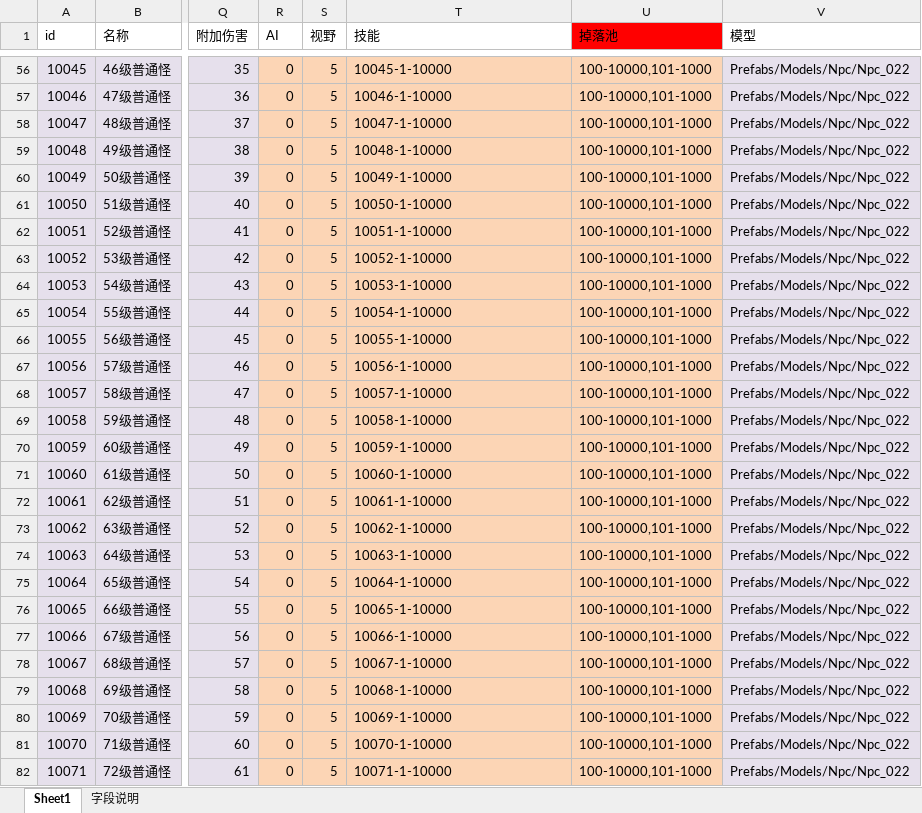
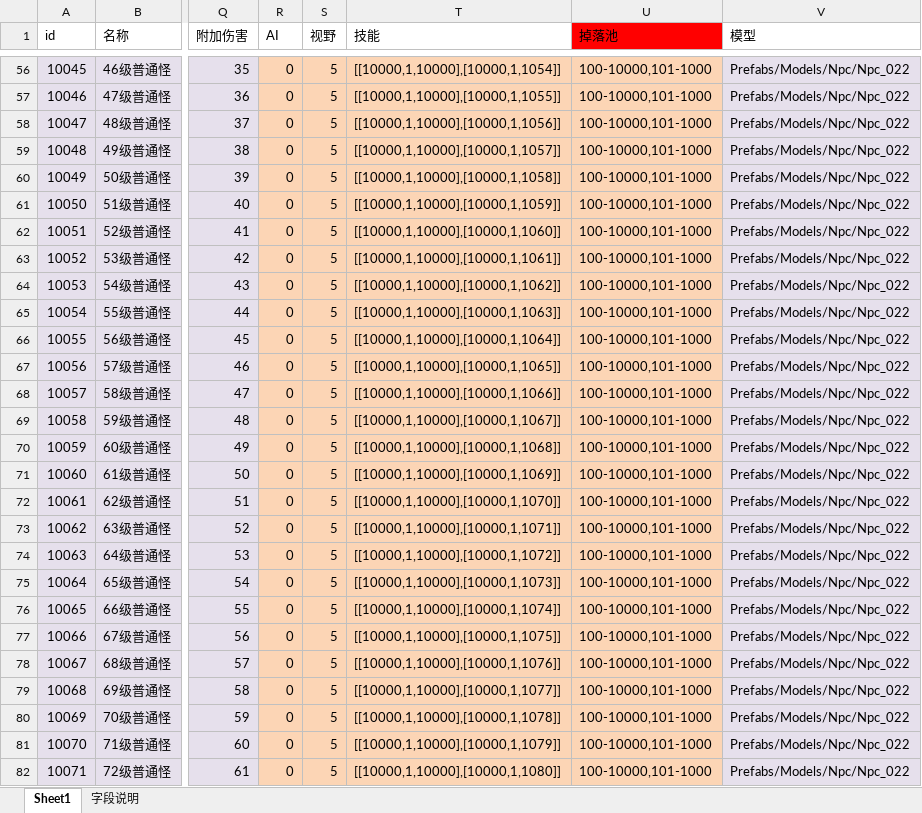
Before and after one commit to Klanly/BWM, an Excel workbook: doc/table/Npc表.xlsx, sheet Sheet1, drawn as a sheet; only a part is shown, gaps mark what is left out; values as stored, in another font and other column widths than the file's, no borders; conditional formats not drawn; the diff covers the shown part only; the diff names each change by its address in the sheet, - before the commit and + after, or states it on an @@ line.

```diff
--- a/doc/table/Npc表.xlsx (sheet Sheet1)
+++ b/doc/table/Npc表.xlsx (sheet Sheet1)
-T56 (技能): 10045-1-10000
+T56 (技能): [[10000,1,10000],[10000,1,1054]]
-T57 (技能): 10046-1-10000
+T57 (技能): [[10000,1,10000],[10000,1,1055]]
-T58 (技能): 10047-1-10000
+T58 (技能): [[10000,1,10000],[10000,1,1056]]
-T59 (技能): 10048-1-10000
+T59 (技能): [[10000,1,10000],[10000,1,1057]]
-T60 (技能): 10049-1-10000
+T60 (技能): [[10000,1,10000],[10000,1,1058]]
-T61 (技能): 10050-1-10000
+T61 (技能): [[10000,1,10000],[10000,1,1059]]
-T62 (技能): 10051-1-10000
+T62 (技能): [[10000,1,10000],[10000,1,1060]]
-T63 (技能): 10052-1-10000
+T63 (技能): [[10000,1,10000],[10000,1,1061]]
-T64 (技能): 10053-1-10000
+T64 (技能): [[10000,1,10000],[10000,1,1062]]
-T65 (技能): 10054-1-10000
+T65 (技能): [[10000,1,10000],[10000,1,1063]]
-T66 (技能): 10055-1-10000
+T66 (技能): [[10000,1,10000],[10000,1,1064]]
-T67 (技能): 10056-1-10000
+T67 (技能): [[10000,1,10000],[10000,1,1065]]
-T68 (技能): 10057-1-10000
+T68 (技能): [[10000,1,10000],[10000,1,1066]]
-T69 (技能): 10058-1-10000
+T69 (技能): [[10000,1,10000],[10000,1,1067]]
-T70 (技能): 10059-1-10000
+T70 (技能): [[10000,1,10000],[10000,1,1068]]
-T71 (技能): 10060-1-10000
+T71 (技能): [[10000,1,10000],[10000,1,1069]]
-T72 (技能): 10061-1-10000
+T72 (技能): [[10000,1,10000],[10000,1,1070]]
-T73 (技能): 10062-1-10000
+T73 (技能): [[10000,1,10000],[10000,1,1071]]
-T74 (技能): 10063-1-10000
+T74 (技能): [[10000,1,10000],[10000,1,1072]]
-T75 (技能): 10064-1-10000
+T75 (技能): [[10000,1,10000],[10000,1,1073]]
-T76 (技能): 10065-1-10000
+T76 (技能): [[10000,1,10000],[10000,1,1074]]
-T77 (技能): 10066-1-10000
+T77 (技能): [[10000,1,10000],[10000,1,1075]]
-T78 (技能): 10067-1-10000
+T78 (技能): [[10000,1,10000],[10000,1,1076]]
-T79 (技能): 10068-1-10000
+T79 (技能): [[10000,1,10000],[10000,1,1077]]
-T80 (技能): 10069-1-10000
+T80 (技能): [[10000,1,10000],[10000,1,1078]]
-T81 (技能): 10070-1-10000
+T81 (技能): [[10000,1,10000],[10000,1,1079]]
-T82 (技能): 10071-1-10000
+T82 (技能): [[10000,1,10000],[10000,1,1080]]
```
Also changed, not shown: 88 edited cells elsewhere in this sheet, 1 other file.
